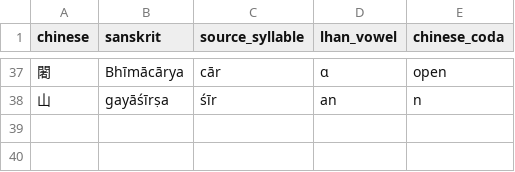
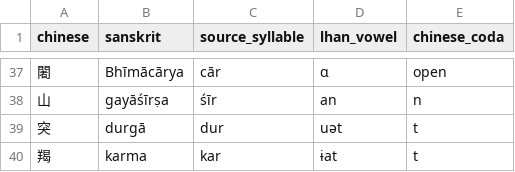
Before and after one commit to ulug2004/chinese-transcription-channel, a CSV file: data/derived/liquid_coda.csv, drawn as a sheet; only a part is shown, gaps mark what is left out.

```diff
--- a/data/derived/liquid_coda.csv
+++ b/data/derived/liquid_coda.csv
@@ -38 +38,3 @@
 山,gayāśīrṣa,śīr,an,n
+突,durgā,dur,uət,t
+羯,karma,kar,ɨat,t
```
Also changed, not shown: data/derived/coda_spelling.csv, data/derived/junction_merger.csv, 37 other files.
